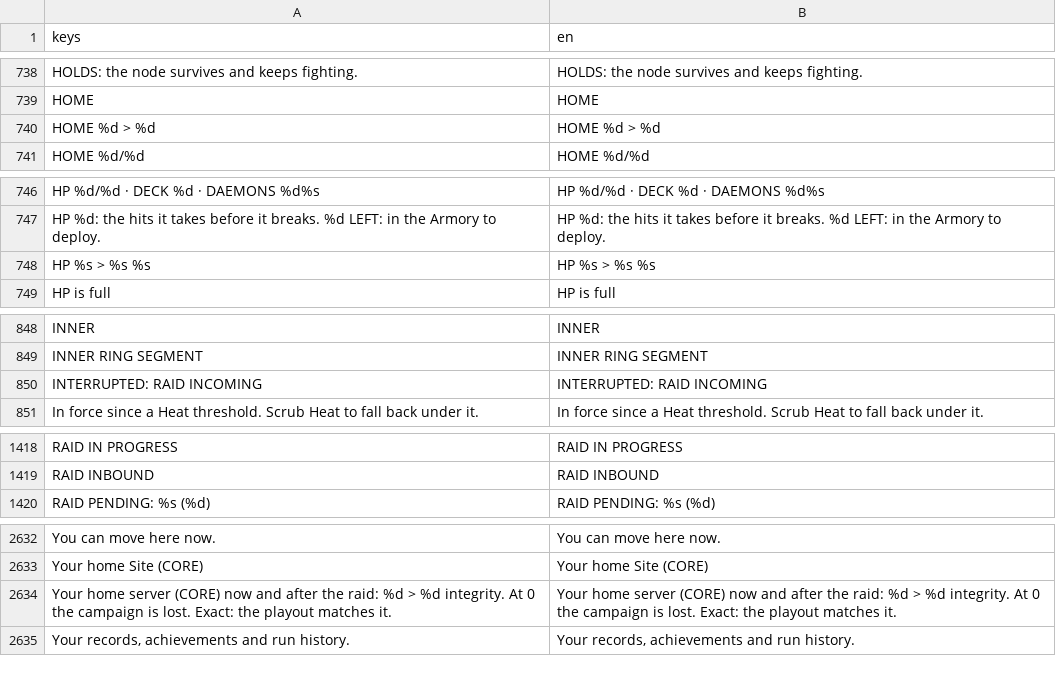
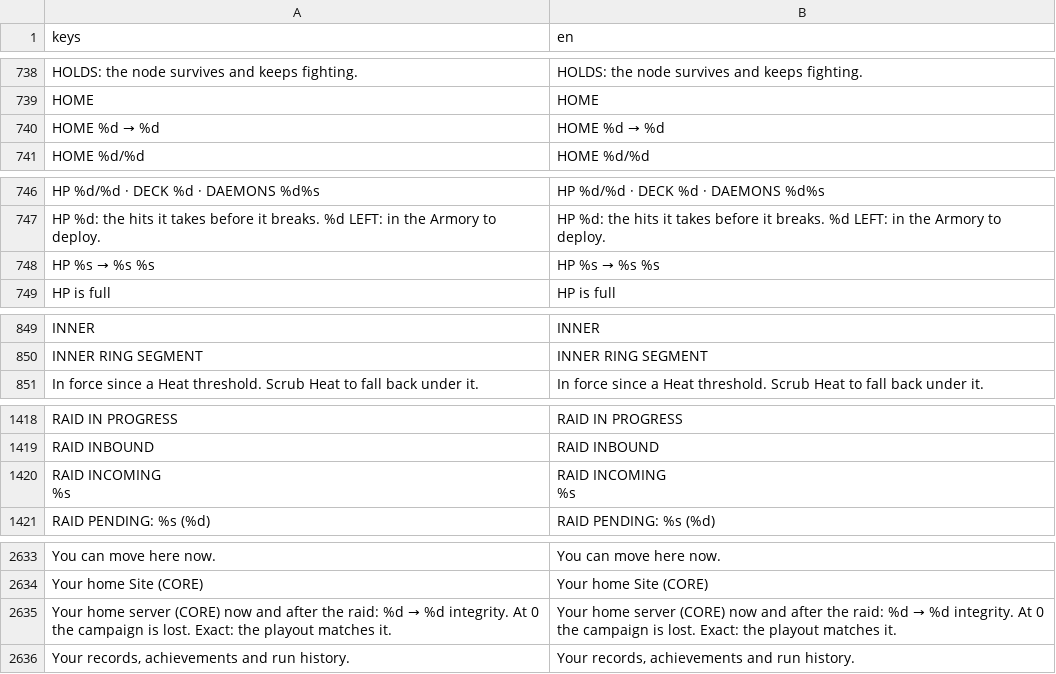
Before and after one commit to Noitues/REBEL_CELL, a CSV file: assets/text/strings.csv, drawn as a sheet; only a part is shown, gaps mark what is left out; the diff covers the shown part only.

```diff
--- a/assets/text/strings.csv
+++ b/assets/text/strings.csv
@@ -757,3 +757,3 @@ HOLDS: the node survives and keeps fighting.,HOLDS: the node survives and keeps
 HOME,HOME
-HOME %d > %d,HOME %d > %d
+HOME %d → %d,HOME %d → %d
 HOME %d/%d,HOME %d/%d
@@ -765,3 +765,3 @@ HP %d/%d · DECK %d · DAEMONS %d%s,HP %d/%d · DECK %d · DAEMONS %d%s
 HP %d: the hits it takes before it breaks. %d LEFT: in the Armory to deploy.,HP %d: the hits it takes before it breaks. %d LEFT: in the Armory to deploy.
-HP %s > %s %s,HP %s > %s %s
+HP %s → %s %s,HP %s → %s %s
 HP is full,HP is full
@@ -869,3 +870,2 @@ INNER,INNER
 INNER RING SEGMENT,INNER RING SEGMENT
-INTERRUPTED: RAID INCOMING,INTERRUPTED: RAID INCOMING
 In force since a Heat threshold. Scrub Heat to fall back under it.,In force since a Heat threshold. Scrub Heat to fall back under it.
@@ -1447,2 +1447,5 @@ RAID IN PROGRESS,RAID IN PROGRESS
 RAID INBOUND,RAID INBOUND
+"RAID INCOMING
+%s","RAID INCOMING
+%s"
 RAID PENDING: %s (%d),RAID PENDING: %s (%d)
@@ -2663,3 +2666,3 @@ You can move here now.,You can move here now.
 Your home Site (CORE),Your home Site (CORE)
-Your home server (CORE) now and after the raid: %d > %d integrity. At 0 the campaign is lost. Exact: the playout matches it.,Your home server (CORE) now and after the raid: %d > %d integrity. At 0 the campaign is lost. Exact: the playout matches it.
+Your home server (CORE) now and after the raid: %d → %d integrity. At 0 the campaign is lost. Exact: the playout matches it.,Your home server (CORE) now and after the raid: %d → %d integrity. At 0 the campaign is lost. Exact: the playout matches it.
 "Your records, achievements and run history.","Your records, achievements and run history."
```
Also changed, not shown: 5 added rows, 4 removed rows and 8 edited cells elsewhere in this file, 7 other files.
